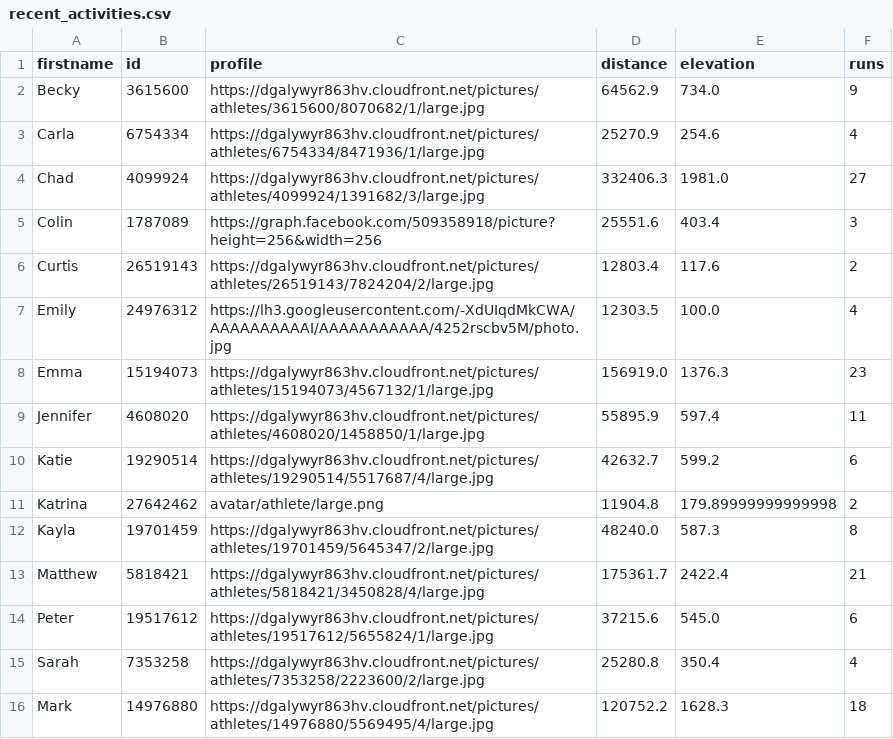
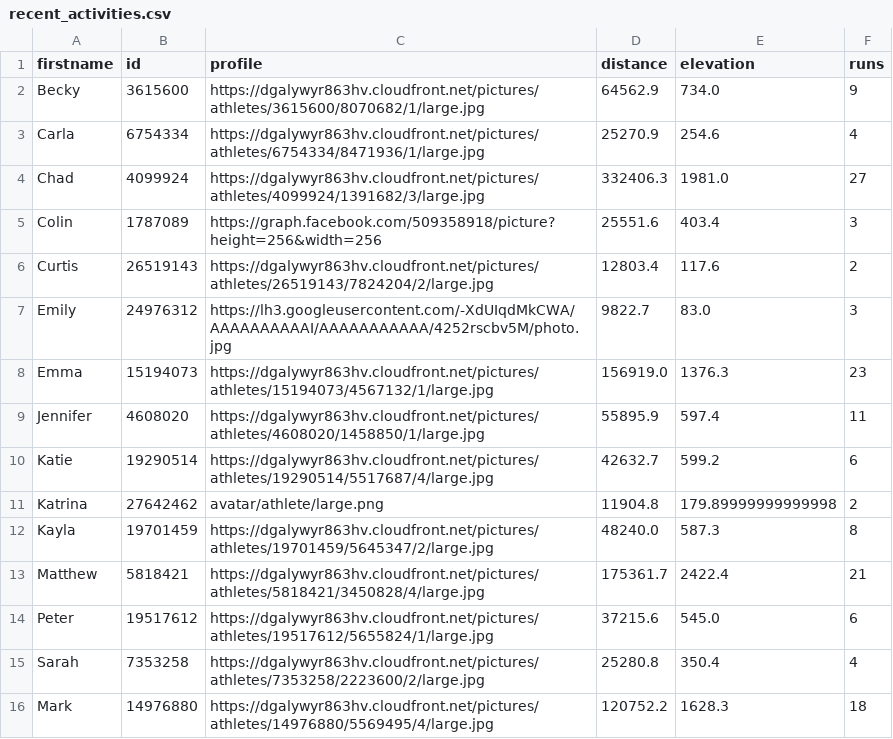
Before and after one commit to dartmouthrunners/dartmouthrunners.github.io, a CSV file: strava/data/recent_activities.csv, drawn as a sheet.

Commit message:
updated strava stats

```diff
--- a/strava/data/recent_activities.csv
+++ b/strava/data/recent_activities.csv
@@ -6,3 +6,3 @@ Colin,1787089,https://graph.facebook.com/509358918/picture?height=256&width=256,
 Curtis,26519143,https://dgalywyr863hv.cloudfront.net/pictures/athletes/26519143/7824204/2/large.jpg,12803.4,117.6,2
-Emily,24976312,https://lh3.googleusercontent.com/-XdUIqdMkCWA/AAAAAAAAAAI/AAAAAAAAAAA/4252rscbv5M/photo.jpg,12303.5,100.0,4
+Emily,24976312,https://lh3.googleusercontent.com/-XdUIqdMkCWA/AAAAAAAAAAI/AAAAAAAAAAA/4252rscbv5M/photo.jpg,9822.7,83.0,3
 Emma,15194073,https://dgalywyr863hv.cloudfront.net/pictures/athletes/15194073/4567132/1/large.jpg,156919.0,1376.3,23
```
